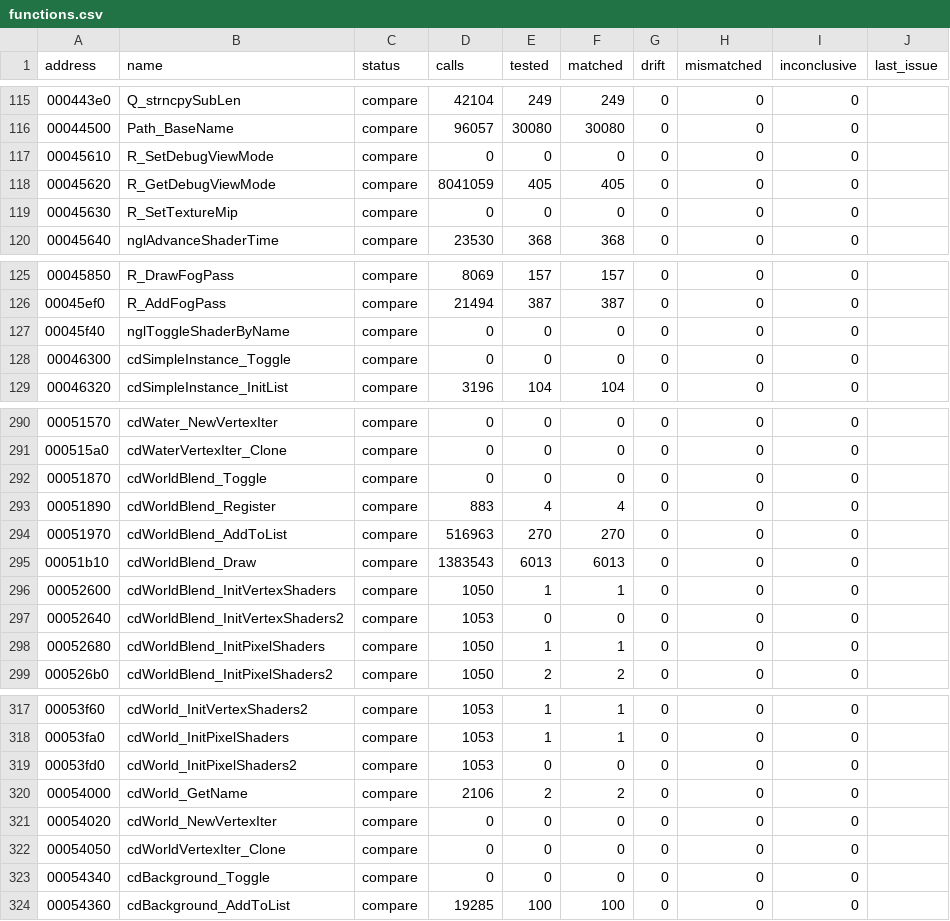
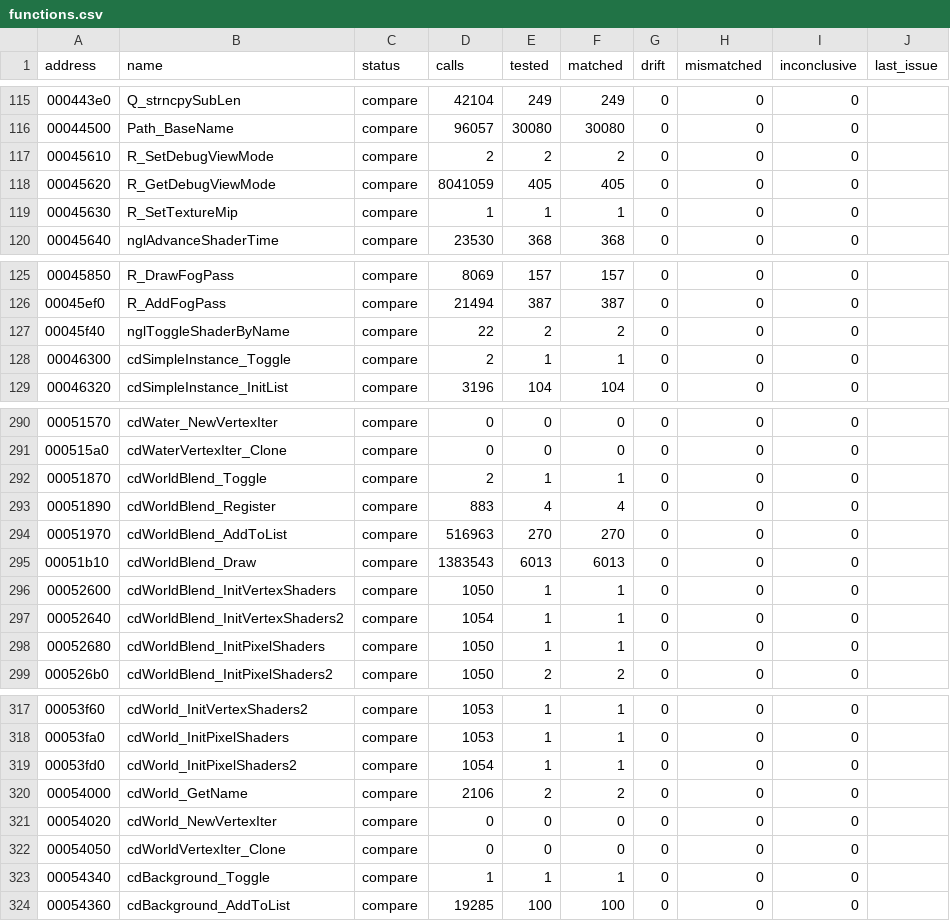
Before and after one commit to SmokeDoggy044/CoD2-BRO-Native-Loader, a CSV file: tools/data/functions.csv, drawn as a sheet; only a part is shown, gaps mark what is left out; the diff covers the shown part only.

```diff
--- a/tools/data/functions.csv
+++ b/tools/data/functions.csv
@@ -116,5 +116,5 @@ address,name,status,calls,tested,matched,drift,mismatched,inconclusive,last_issu
 00044500,Path_BaseName,compare,96057,30080,30080,0,0,0,""
-00045610,R_SetDebugViewMode,compare,0,0,0,0,0,0,""
+00045610,R_SetDebugViewMode,compare,2,2,2,0,0,0,""
 00045620,R_GetDebugViewMode,compare,8041059,405,405,0,0,0,""
-00045630,R_SetTextureMip,compare,0,0,0,0,0,0,""
+00045630,R_SetTextureMip,compare,1,1,1,0,0,0,""
 00045640,nglAdvanceShaderTime,compare,23530,368,368,0,0,0,""
@@ -126,4 +126,4 @@ address,name,status,calls,tested,matched,drift,mismatched,inconclusive,last_issu
 00045ef0,R_AddFogPass,compare,21494,387,387,0,0,0,""
-00045f40,nglToggleShaderByName,compare,0,0,0,0,0,0,""
-00046300,cdSimpleInstance_Toggle,compare,0,0,0,0,0,0,""
+00045f40,nglToggleShaderByName,compare,22,2,2,0,0,0,""
+00046300,cdSimpleInstance_Toggle,compare,2,1,1,0,0,0,""
 00046320,cdSimpleInstance_InitList,compare,3196,104,104,0,0,0,""
@@ -291,3 +291,3 @@ address,name,status,calls,tested,matched,drift,mismatched,inconclusive,last_issu
 000515a0,cdWaterVertexIter_Clone,compare,0,0,0,0,0,0,""
-00051870,cdWorldBlend_Toggle,compare,0,0,0,0,0,0,""
+00051870,cdWorldBlend_Toggle,compare,2,1,1,0,0,0,""
 00051890,cdWorldBlend_Register,compare,883,4,4,0,0,0,""
@@ -296,3 +296,3 @@ address,name,status,calls,tested,matched,drift,mismatched,inconclusive,last_issu
 00052600,cdWorldBlend_InitVertexShaders,compare,1050,1,1,0,0,0,""
-00052640,cdWorldBlend_InitVertexShaders2,compare,1053,0,0,0,0,0,""
+00052640,cdWorldBlend_InitVertexShaders2,compare,1054,1,1,0,0,0,""
 00052680,cdWorldBlend_InitPixelShaders,compare,1050,1,1,0,0,0,""
@@ -318,3 +318,3 @@ address,name,status,calls,tested,matched,drift,mismatched,inconclusive,last_issu
 00053fa0,cdWorld_InitPixelShaders,compare,1053,1,1,0,0,0,""
-00053fd0,cdWorld_InitPixelShaders2,compare,1053,0,0,0,0,0,""
+00053fd0,cdWorld_InitPixelShaders2,compare,1054,1,1,0,0,0,""
 00054000,cdWorld_GetName,compare,2106,2,2,0,0,0,""
@@ -322,3 +322,3 @@ address,name,status,calls,tested,matched,drift,mismatched,inconclusive,last_issu
 00054050,cdWorldVertexIter_Clone,compare,0,0,0,0,0,0,""
-00054340,cdBackground_Toggle,compare,0,0,0,0,0,0,""
+00054340,cdBackground_Toggle,compare,1,1,1,0,0,0,""
 00054360,cdBackground_AddToList,compare,19285,100,100,0,0,0,""
```
Also changed, not shown: 69 edited cells elsewhere in this file, tools/data/progress.csv, 4 other files.
